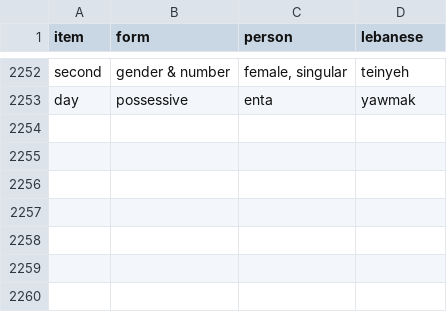
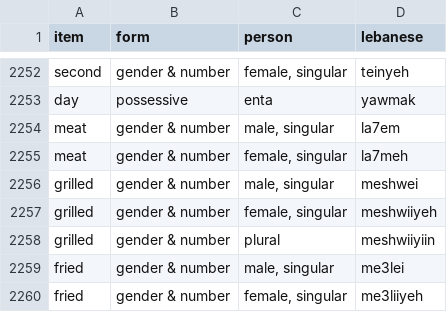
Before and after one commit to claire-vr/cedrus, a CSV file: database/forms.csv, drawn as a sheet; only a part is shown, gaps mark what is left out.

```diff
--- a/database/forms.csv
+++ b/database/forms.csv
@@ -2253 +2253,8 @@ second,gender & number,"female, singular",teinyeh
 day,possessive,enta,yawmak
+meat,gender & number,"male, singular",la7em
+meat,gender & number,"female, singular",la7meh
+grilled,gender & number,"male, singular",meshwei
+grilled,gender & number,"female, singular",meshwiiyeh
+grilled,gender & number,plural,meshwiiyiin
+fried,gender & number,"male, singular",me3lei
+fried,gender & number,"female, singular",me3liiyeh
```
Also changed, not shown: database/vocabulary.csv, 1 other file.
